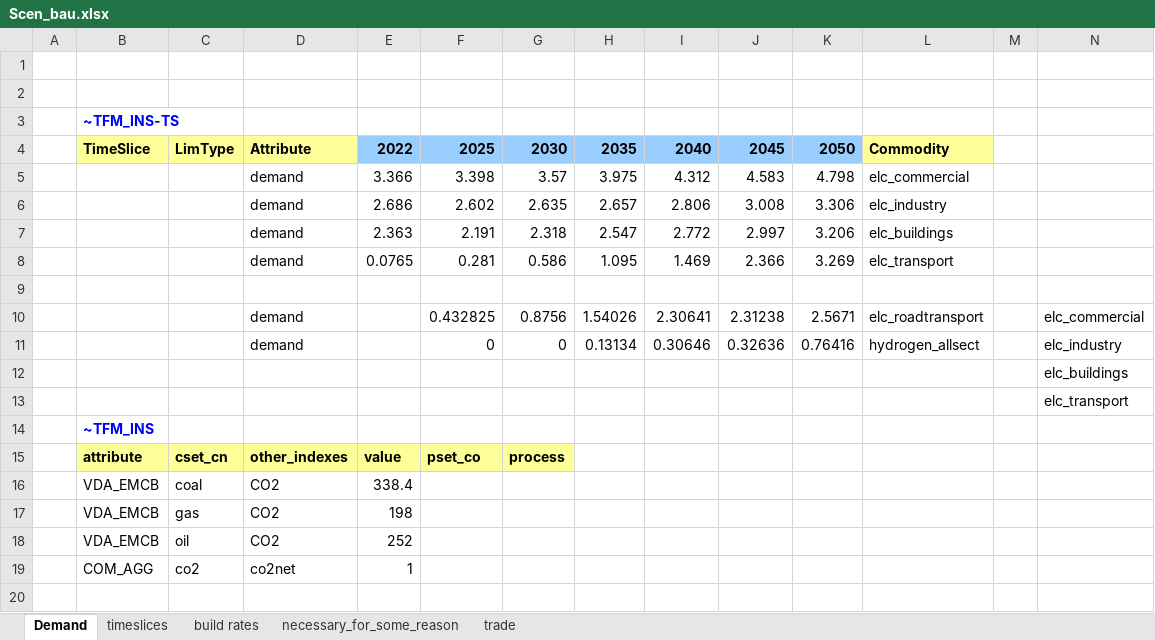
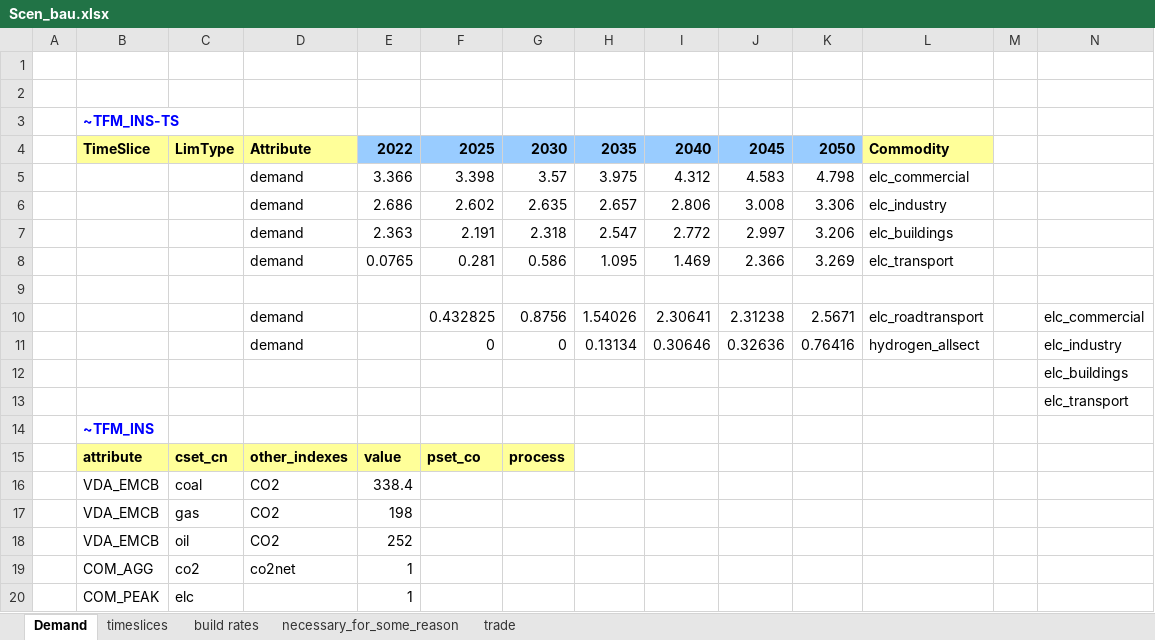
Before and after one commit to kraik98/ee-times, an Excel workbook: VerveStacks_EST/SuppXLS/Scen_bau.xlsx, sheet Demand, drawn as a sheet; only a part is shown; values as stored, in another font and other column widths than the file's, no borders; rows hold the shown columns only; the diff names each change by its address in the sheet, - before the commit and + after, or states it on an @@ line.

Commit message:
Adding com_peak

```diff
--- a/VerveStacks_EST/SuppXLS/Scen_bau.xlsx (sheet Demand)
+++ b/VerveStacks_EST/SuppXLS/Scen_bau.xlsx (sheet Demand)
+row 20:  | COM_PEAK | elc |  | 1
```
Also changed, not shown: sheet timeslices.
